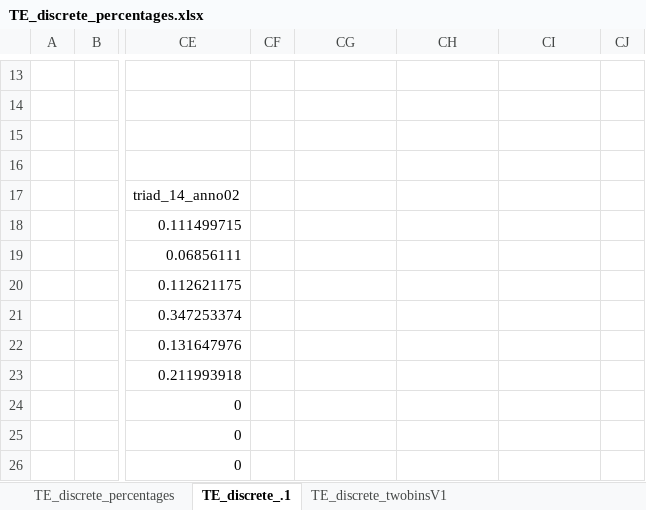
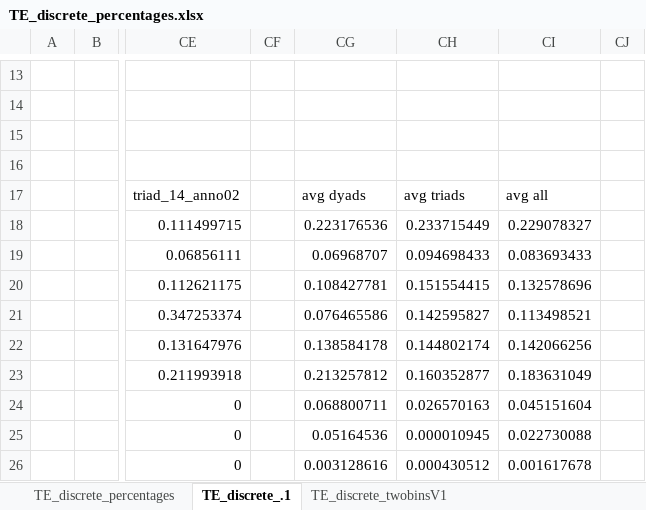
Before and after one commit to carlotes247/vilearn_ml, an Excel workbook: data/annotations/TE_discrete_percentages.xlsx, sheet TE_discrete_.1, drawn as a sheet; only a part is shown, gaps mark what is left out; values as stored, in another font and other column widths than the file's, no borders; charts and pictures and conditional formats and table styles not drawn; the diff covers the shown part only; the diff names each change by its address in the sheet, - before the commit and + after, or states it on an @@ line.

Commit message:
fixed some small errors and reproduced the stats. the interrater scores for each bin size are in each file. The discrete score is not higher than the continous one. Triad 8 has a very low score (.1) for discrete, but not for continous (.4). Unsure if there is an error on this triad. After checking, all seems to be correct. This triad gives a score of 0 in NOVA. Could it be because most TE values are 0 (low)?

```diff
--- a/data/annotations/TE_discrete_percentages.xlsx (sheet TE_discrete_.1)
+++ b/data/annotations/TE_discrete_percentages.xlsx (sheet TE_discrete_.1)
-CG17: (empty)
+CG17: avg dyads
-CH17: (empty)
+CH17: avg triads
-CI17: (empty)
+CI17: avg all
-CG18: (empty)
+CG18: 0.223176536
-CH18: (empty)
+CH18: 0.233715449
-CI18: (empty)
+CI18: 0.229078327
-CG19: (empty)
+CG19: 0.06968707
-CH19: (empty)
+CH19: 0.094698433
-CI19: (empty)
+CI19: 0.083693433
-CG20: (empty)
+CG20: 0.108427781
-CH20: (empty)
+CH20: 0.151554415
-CI20: (empty)
+CI20: 0.132578696
-CG21: (empty)
+CG21: 0.076465586
-CH21: (empty)
+CH21: 0.142595827
-CI21: (empty)
+CI21: 0.113498521
-CG22: (empty)
+CG22: 0.138584178
-CH22: (empty)
+CH22: 0.144802174
-CI22: (empty)
+CI22: 0.142066256
-CG23: (empty)
+CG23: 0.213257812
-CH23: (empty)
+CH23: 0.160352877
-CI23: (empty)
+CI23: 0.183631049
-CG24: (empty)
+CG24: 0.068800711
-CH24: (empty)
+CH24: 0.026570163
-CI24: (empty)
+CI24: 0.045151604
-CG25: (empty)
+CG25: 0.05164536
-CH25: (empty)
+CH25: 0.000010945
-CI25: (empty)
+CI25: 0.022730088
-CG26: (empty)
+CG26: 0.003128616
-CH26: (empty)
+CH26: 0.000430512
-CI26: (empty)
+CI26: 0.001617678
```
Also changed, not shown: 3 edited cells elsewhere in this sheet, sheet interraterReliability windV2, sheet interraterReliability windV1, sheet TE_discrete_twobinsV1, 5 other files.
